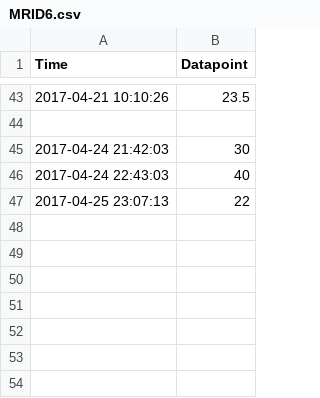
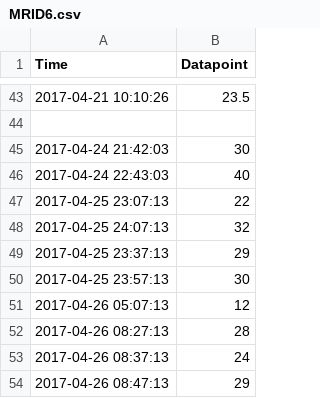
Before and after one commit to joyceg/data-values, a CSV file: datapoints/MRID6.csv, drawn as a sheet; only a part is shown, gaps mark what is left out; the diff names each change by its address in the sheet, - before the commit and + after, or states it on an @@ line.

Commit message:
updating the data to test MRID6.

```diff
--- a/datapoints/MRID6.csv
+++ b/datapoints/MRID6.csv
+row 48: 2017-04-25 24:07:13 | 32
+row 49: 2017-04-25 23:37:13 | 29
+row 50: 2017-04-25 23:57:13 | 30
+row 51: 2017-04-26 05:07:13 | 12
+row 52: 2017-04-26 08:27:13 | 28
+row 53: 2017-04-26 08:37:13 | 24
+row 54: 2017-04-26 08:47:13 | 29
```
